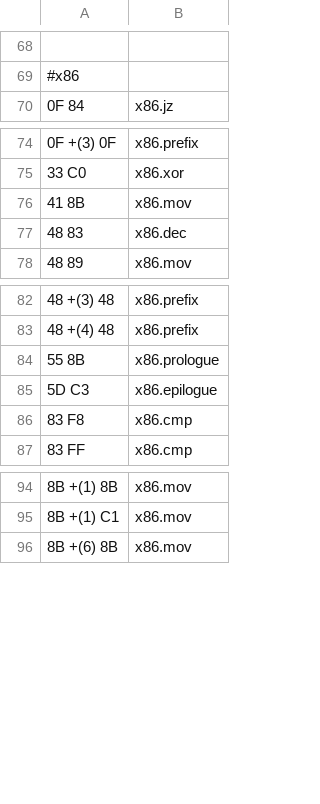
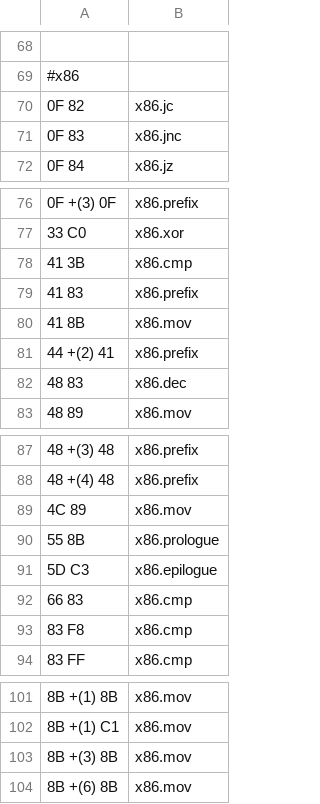
Before and after one commit to HexLasso/FF-16, a CSV file: dict.csv, drawn as a sheet; only a part is shown, gaps mark what is left out; the diff names each change by its address in the sheet, - before the commit and + after, or states it on an @@ line.

Commit message:
Updated dictionary

```diff
--- a/dict.csv
+++ b/dict.csv
+row 70: 0F 82 | x86.jc
+row 71: 0F 83 | x86.jnc
+row 78: 41 3B | x86.cmp
+row 79: 41 83 | x86.prefix
+row 81: 44 +(2) 41 | x86.prefix
+row 89: 4C 89 | x86.mov
+row 92: 66 83 | x86.cmp
+row 103: 8B +(3) 8B | x86.mov
```
